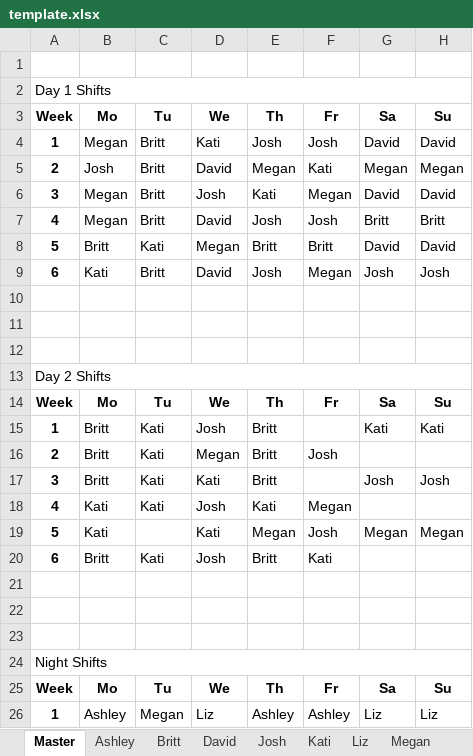
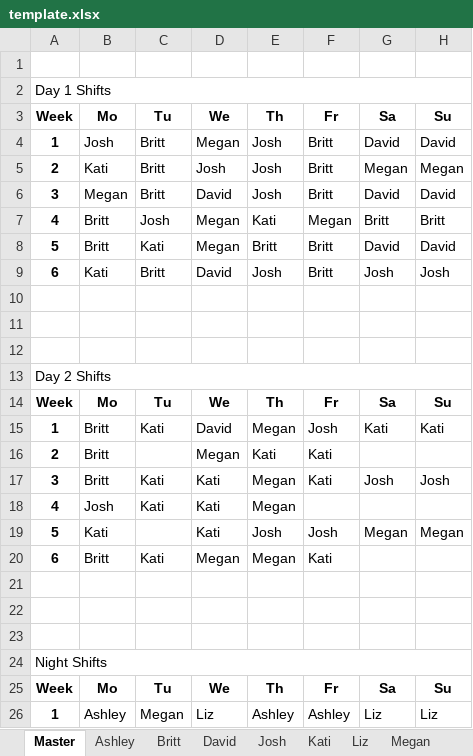
Before and after one commit to dmeverly/ScheduleTemplater, an Excel workbook: template.xlsx, sheet Master, drawn as a sheet; only a part is shown; values as stored, in another font and other column widths than the file's, no borders; the diff covers the shown part only; the diff names each change by its address in the sheet, - before the commit and + after, or states it on an @@ line.

```diff
--- a/template.xlsx (sheet Master)
+++ b/template.xlsx (sheet Master)
-B4: Megan
+B4: Josh
-D4: Kati
+D4: Megan
-F4: Josh
+F4: Britt
-B5: Josh
+B5: Kati
-D5: David
+D5: Josh
-E5: Megan
+E5: Josh
-F5: Kati
+F5: Britt
-D6: Josh
+D6: David
-E6: Kati
+E6: Josh
-F6: Megan
+F6: Britt
-B7: Megan
+B7: Britt
-C7: Britt
+C7: Josh
-D7: David
+D7: Megan
-E7: Josh
+E7: Kati
-F7: Josh
+F7: Megan
-F9: Megan
+F9: Britt
-D15: Josh
+D15: David
-E15: Britt
+E15: Megan
-F15: (empty)
+F15: Josh
-C16: Kati
+C16: (empty)
-E16: Britt
+E16: Kati
-F16: Josh
+F16: Kati
-E17: Britt
+E17: Megan
-F17: (empty)
+F17: Kati
-B18: Kati
+B18: Josh
-D18: Josh
+D18: Kati
-E18: Kati
+E18: Megan
-F18: Megan
+F18: (empty)
-E19: Megan
+E19: Josh
-D20: Josh
+D20: Megan
-E20: Britt
+E20: Megan
```
Also changed, not shown: 11 edited cells elsewhere in this sheet, sheet Megan, sheet Josh, sheet Kati, sheet Britt, sheet David, sheet Liz, 1 more sheet, 2 other files.
